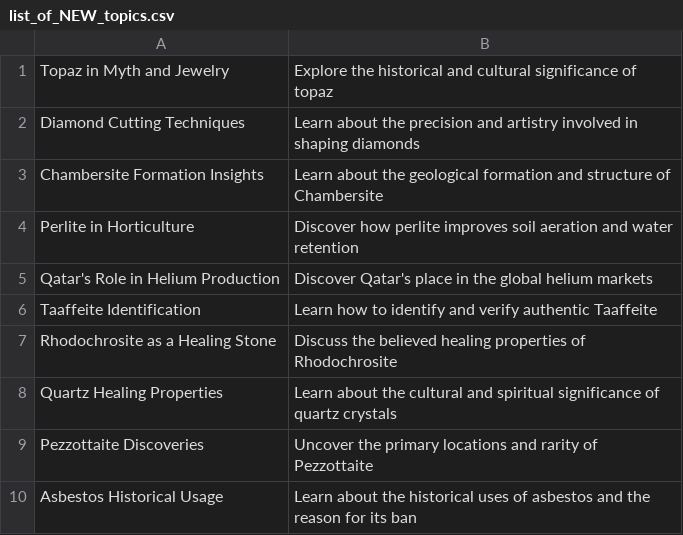
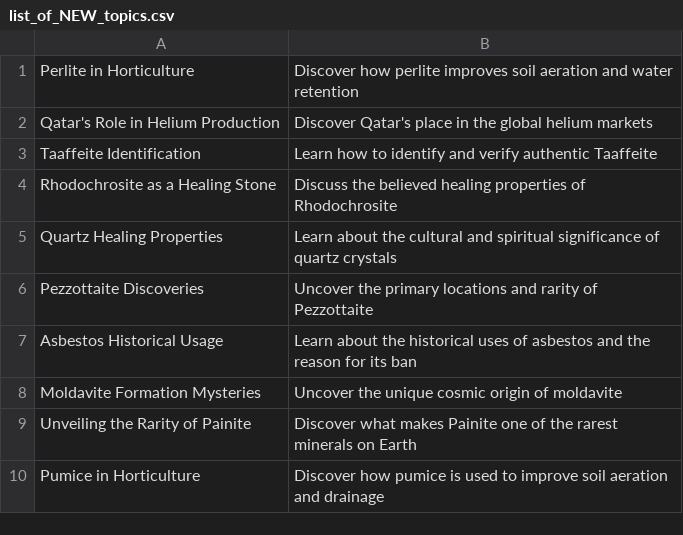
Before and after one commit to agigante80/galena_es, a CSV file: AI_content/list_of_NEW_topics.csv, drawn as a sheet; only a part is shown; the shorter side is filled out with more unchanged rows.

```diff
--- a/AI_content/list_of_NEW_topics.csv
+++ b/AI_content/list_of_NEW_topics.csv
@@ -1,4 +1 @@
-Topaz in Myth and Jewelry, Explore the historical and cultural significance of topaz
-Diamond Cutting Techniques, Learn about the precision and artistry involved in shaping diamonds
-Chambersite Formation Insights, Learn about the geological formation and structure of Chambersite
 Perlite in Horticulture, Discover how perlite improves soil aeration and water retention
```
Also changed, not shown: AI_content/list_of_ARCHIVED_topics.csv, 7 other files.
